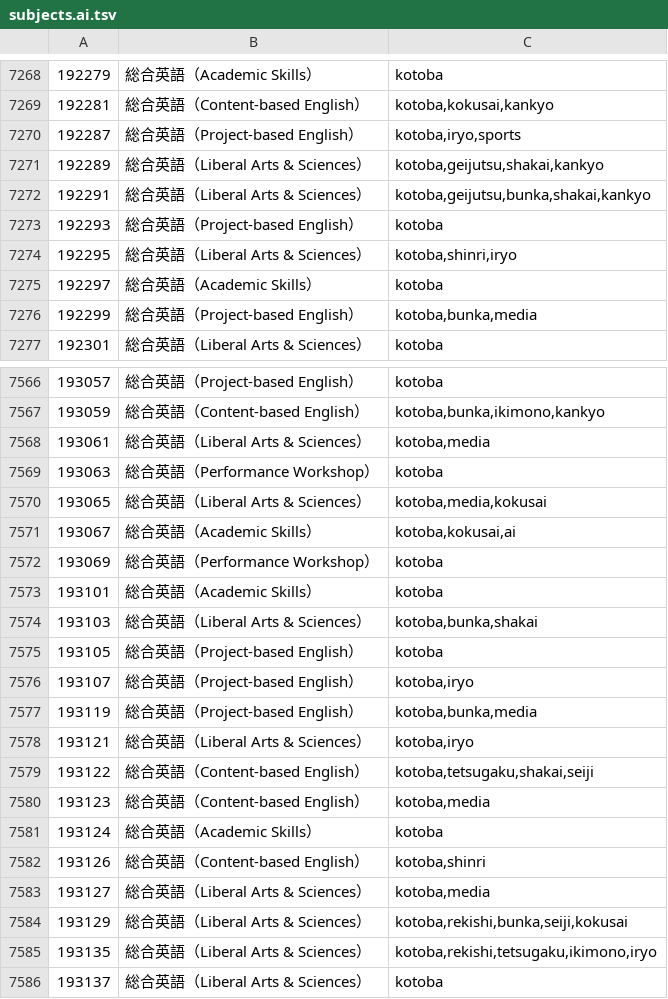
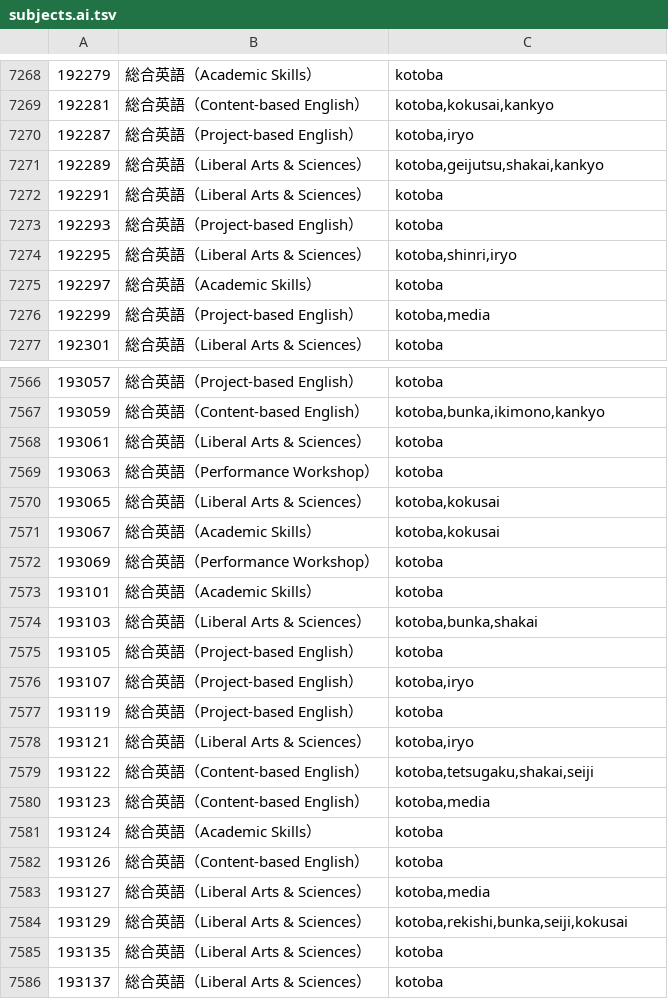
Before and after one commit to jiayi-ThE-CREATOR/rakutan-db, a TSV file: data/subjects.ai.tsv, drawn as a sheet; only a part is shown, gaps mark what is left out; the diff covers the shown part only; the diff names each change by its address in the sheet, - before the commit and + after, or states it on an @@ line.

```diff
--- a/data/subjects.ai.tsv
+++ b/data/subjects.ai.tsv
-C7270: kotoba,iryo,sports
+C7270: kotoba,iryo
-C7272: kotoba,geijutsu,bunka,shakai,kankyo
+C7272: kotoba
-C7276: kotoba,bunka,media
+C7276: kotoba,media
-C7568: kotoba,media
+C7568: kotoba
-C7570: kotoba,media,kokusai
+C7570: kotoba,kokusai
-C7571: kotoba,kokusai,ai
+C7571: kotoba,kokusai
-C7577: kotoba,bunka,media
+C7577: kotoba
-C7582: kotoba,shinri
+C7582: kotoba
-C7585: kotoba,rekishi,tetsugaku,ikimono,iryo
+C7585: kotoba
```
Also changed, not shown: 31 edited cells elsewhere in this file.
